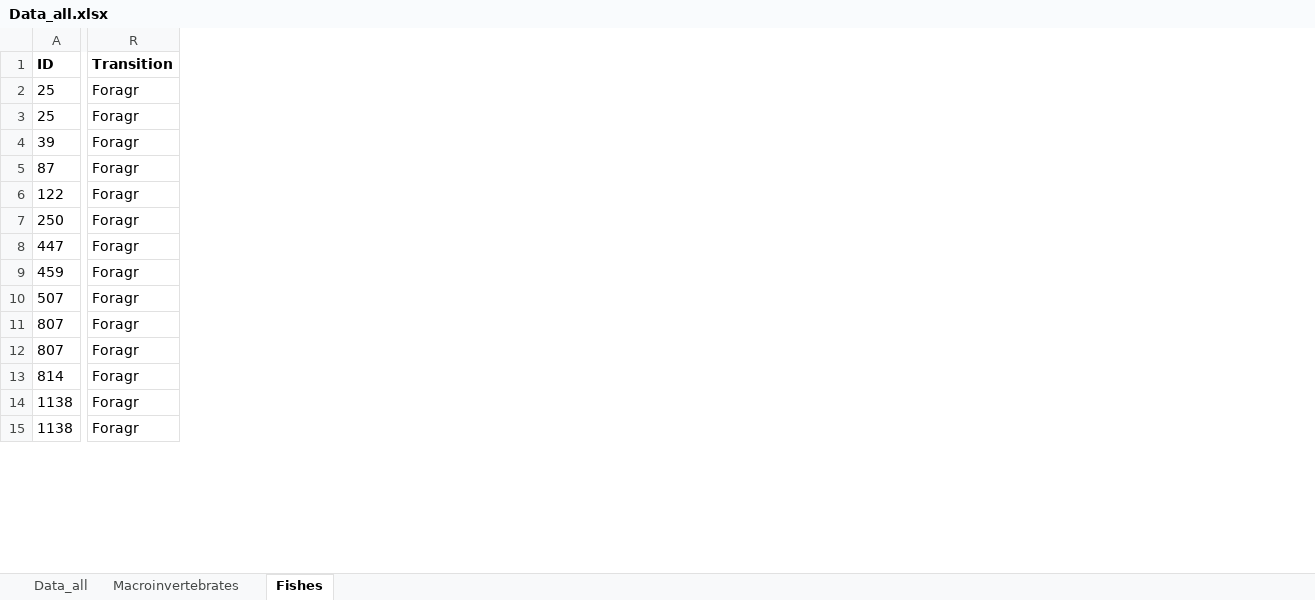
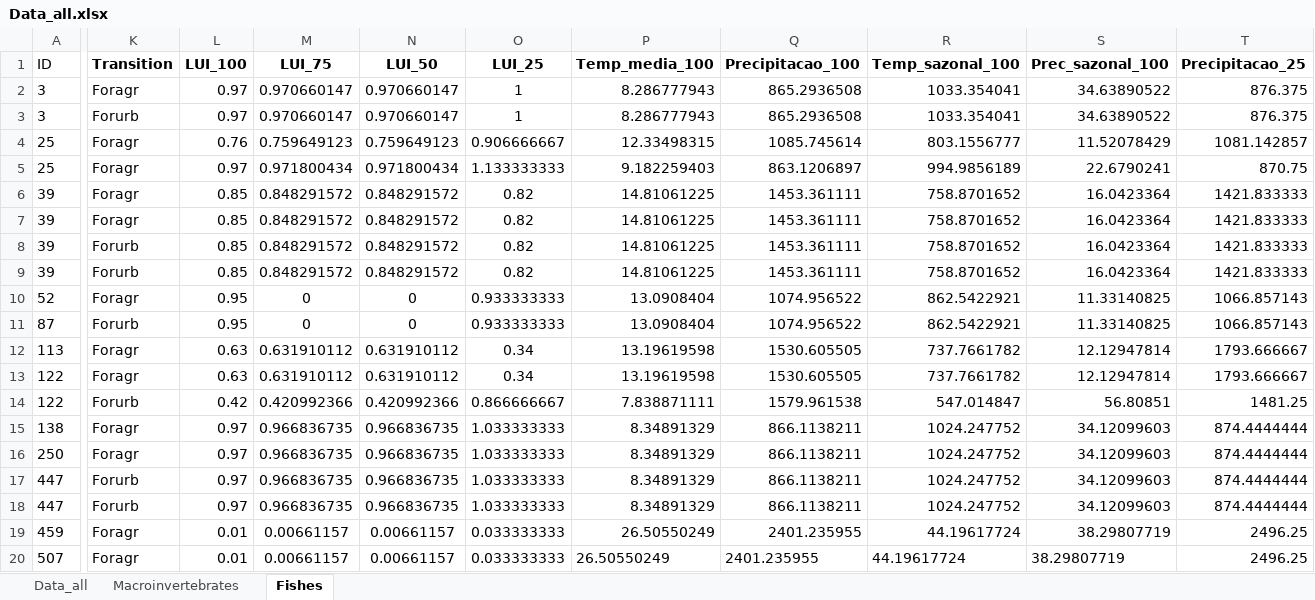
Before and after one commit to MCamana/Land_use_metaanalysis, an Excel workbook: data/raw/Data_all.xlsx, sheet Fishes, drawn as a sheet; only a part is shown, gaps mark what is left out; values as stored, in another font and other column widths than the file's, no borders; removed rows and columns are numbered as before the commit, all else as after; rows hold the shown columns only; the diff covers the shown part only; the diff names each change by its address in the sheet, - before the commit and + after, or states it on an @@ line.

```diff
--- a/data/raw/Data_all.xlsx (sheet Fishes)
+++ b/data/raw/Data_all.xlsx (sheet Fishes)
+column L (LUI_100), rows 4-5: 0.76 | 0.97; row 9: 0.85; row 11: 0.95; row 14: 0.42; row 16: 0.97; rows 18-20: 0.97 | 0.01 | 0.01
+column M (LUI_75), rows 4-5: 0.759649123 | 0.971800434; row 9: 0.848291572; row 11: 0; row 14: 0.420992366; row 16: 0.966836735; rows 18-20: 0.966836735 | 0.00661157 | 0.00661157
+column N (LUI_50), rows 4-5: 0.759649123 | 0.971800434; row 9: 0.848291572; row 11: 0; row 14: 0.420992366; row 16: 0.966836735; rows 18-20: 0.966836735 | 0.00661157 | 0.00661157
+column O (LUI_25), rows 4-5: 0.906666667 | 1.133333333; row 9: 0.82; row 11: 0.933333333; row 14: 0.866666667; row 16: 1.033333333; rows 18-20: 1.033333333 | 0.033333333 | 0.033333333
+column P (Temp_media_100), rows 4-5: 12.33498315 | 9.182259403; row 9: 14.81061225; row 11: 13.0908404; row 14: 7.838871111; row 16: 8.34891329; rows 18-20: 8.34891329 | 26.50550249 | 26.50550249
+column Q (Precipitacao_100), rows 4-5: 1085.745614 | 863.1206897; row 9: 1453.361111; row 11: 1074.956522; row 14: 1579.961538; row 16: 866.1138211; rows 18-20: 866.1138211 | 2401.235955 | 2401.235955
+column R (Temp_sazonal_100), rows 4-5: 803.1556777 | 994.9856189; row 9: 758.8701652; row 11: 862.5422921; row 14: 547.014847; row 16: 1024.247752; rows 18-20: 1024.247752 | 44.19617724 | 44.19617724
+column S (Prec_sazonal_100), rows 4-5: 11.52078429 | 22.6790241; row 9: 16.0423364; row 11: 11.33140825; row 14: 56.80851; row 16: 34.12099603; rows 18-20: 34.12099603 | 38.29807719 | 38.29807719
+column T (Precipitacao_25), rows 4-5: 1081.142857 | 870.75; row 9: 1421.833333; row 11: 1066.857143; row 14: 1481.25; row 16: 874.4444444; rows 18-20: 874.4444444 | 2496.25 | 2496.25
-A1 bold: on
+A1 bold: off
+row 2: 3 | Foragr | 0.97 | 0.970660147 | 0.970660147 | 1 | 8.286777943 | 865.2936508 | 1033.354041 | 34.63890522 | 876.375
@@ row 25 moved to row 3: 3 @@
+row 6: 39 | Foragr | 0.85 | 0.848291572 | 0.848291572 | 0.82 | 14.81061225 | 1453.361111 | 758.8701652 | 16.0423364 | 1421.833333
+row 7: 39 | Foragr | 0.85 | 0.848291572 | 0.848291572 | 0.82 | 14.81061225 | 1453.361111 | 758.8701652 | 16.0423364 | 1421.833333
+row 8: 39 | Forurb | 0.85 | 0.848291572 | 0.848291572 | 0.82 | 14.81061225 | 1453.361111 | 758.8701652 | 16.0423364 | 1421.833333
-K9 (Transition): Foragr
+K9 (Transition): Forurb
+row 10: 52 | Foragr | 0.95 | 0 | 0 | 0.933333333 | 13.0908404 | 1074.956522 | 862.5422921 | 11.33140825 | 1066.857143
-K11 (Transition): Foragr
+K11 (Transition): Forurb
+row 12: 113 | Foragr | 0.63 | 0.631910112 | 0.631910112 | 0.34 | 13.19619598 | 1530.605505 | 737.7661782 | 12.12947814 | 1793.666667
+row 13: 122 | Foragr | 0.63 | 0.631910112 | 0.631910112 | 0.34 | 13.19619598 | 1530.605505 | 737.7661782 | 12.12947814 | 1793.666667
-K14 (Transition): Foragr
+K14 (Transition): Forurb
+row 15: 138 | Foragr | 0.97 | 0.966836735 | 0.966836735 | 1.033333333 | 8.34891329 | 866.1138211 | 1024.247752 | 34.12099603 | 874.4444444
+row 17: 447 | Forurb | 0.97 | 0.966836735 | 0.966836735 | 1.033333333 | 8.34891329 | 866.1138211 | 1024.247752 | 34.12099603 | 874.4444444
-K18 (Transition): Foragr
+K18 (Transition): Forurb
@@ row 11 moved to row 23: 807 @@
-row 12: 807 | Foragr
-row 13: 814 | Foragr
@@ row 14 moved to row 29: 1138 @@
-row 15: 1138 | Foragr
```
Also changed, not shown: 9 added rows, 15 removed rows, 2 moved rows, 11 added columns, 7 removed columns and 4 edited cells elsewhere in this sheet, sheet Data_all, sheet Macroinvertebrates, 3 other files.
